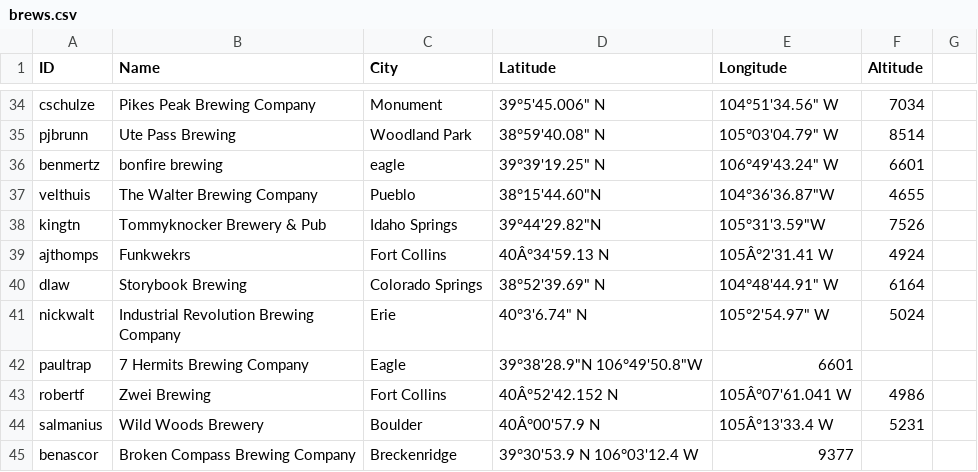
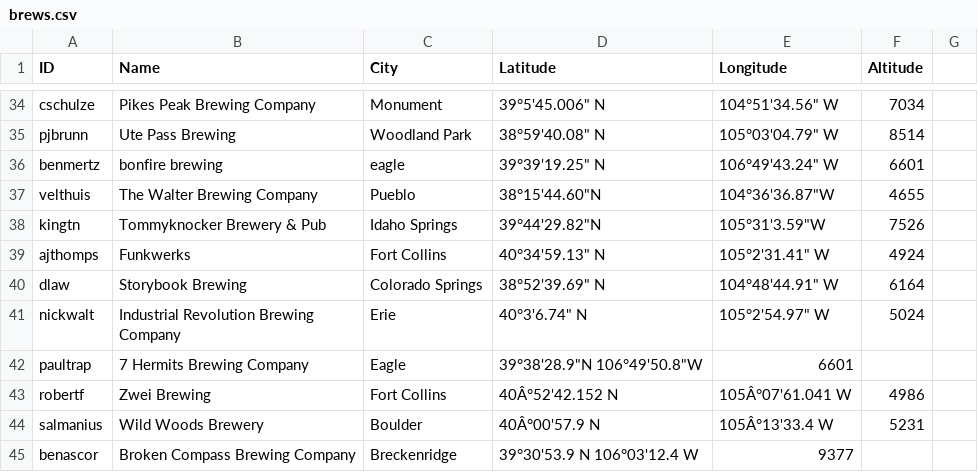
Before and after one commit to csu2017sp314/class, a CSV file: brews.csv, drawn as a sheet; only a part is shown, gaps mark what is left out.

Commit message:
fixing line

```diff
--- a/brews.csv
+++ b/brews.csv
@@ -38,3 +38,3 @@ velthuis,The Walter Brewing Company,Pueblo,38°15'44.60"N,104°36'36.87"W,4655
 kingtn,Tommyknocker Brewery & Pub,Idaho Springs,39°44'29.82"N,105°31'3.59"W,7526
-ajthomps, Funkwekrs, Fort Collins, 40Â°34'59.13 N, 105Â°2'31.41 W,4924
+ajthomps,Funkwerks,Fort Collins,40°34'59.13" N,105°2'31.41" W,4924
 dlaw,Storybook Brewing,Colorado Springs,38°52'39.69" N, 104°48'44.91" W,6164
```
